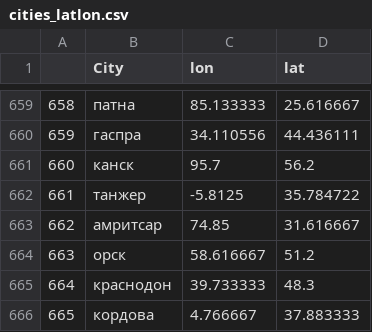
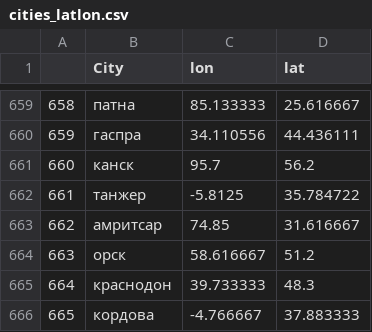
Before and after one commit to ElizavetaKuzmenko/Geo_entities, a CSV file: cities_latlon.csv, drawn as a sheet; only a part is shown, gaps mark what is left out.

```diff
--- a/cities_latlon.csv
+++ b/cities_latlon.csv
@@ -665,2 +665,2 @@
 "664","краснодон",39.733333,48.3
-"665","кордова",4.766667,37.883333
+"665","кордова",-4.766667,37.883333
```
Also changed, not shown: cities.csv, 3 other files.
